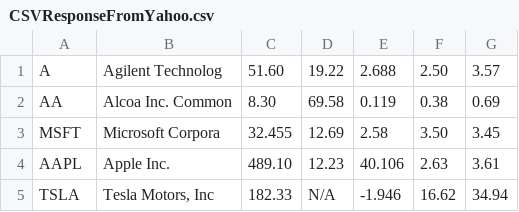
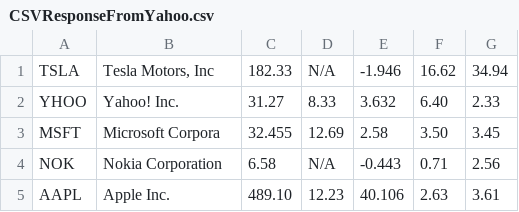
Before and after one commit to EliGit/StockSwag1, a CSV file: StockSwag/CSVResponseFromYahoo.csv, drawn as a sheet.

```diff
--- a/StockSwag/CSVResponseFromYahoo.csv
+++ b/StockSwag/CSVResponseFromYahoo.csv
@@ -1,5 +1,5 @@
-"A","Agilent Technolog",51.60,19.22,2.688,2.50,3.57
-"AA","Alcoa Inc. Common",8.30,69.58,0.119,0.38,0.69
+"TSLA","Tesla Motors, Inc",182.33,N/A,-1.946,16.62,34.94
+"YHOO","Yahoo! Inc.",31.27,8.33,3.632,6.40,2.33
 "MSFT","Microsoft Corpora",32.455,12.69,2.58,3.50,3.45
+"NOK","Nokia Corporation",6.58,N/A,-0.443,0.71,2.56
 "AAPL","Apple Inc.",489.10,12.23,40.106,2.63,3.61
-"TSLA","Tesla Motors, Inc",182.33,N/A,-1.946,16.62,34.94
```
Also changed, not shown: 15 other files.
